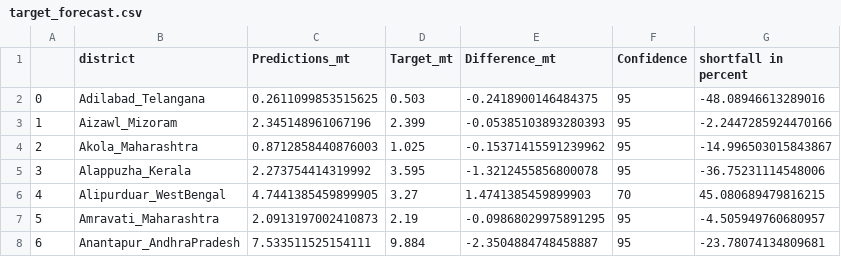
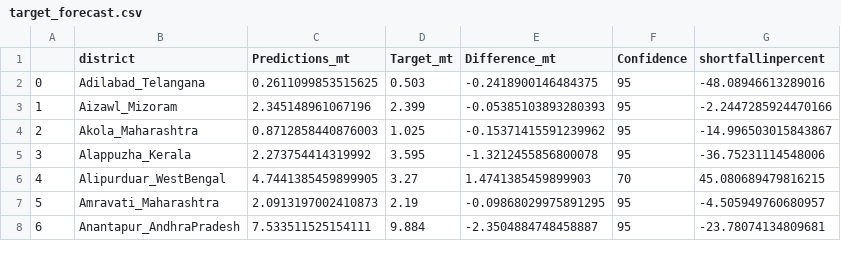
Before and after one commit to sureshsolankiadp/dashboard-json, a CSV file: states_data_v3/target_forecast.csv, drawn as a sheet; only a part is shown.

```diff
--- a/states_data_v3/target_forecast.csv
+++ b/states_data_v3/target_forecast.csv
@@ -1,2 +1,2 @@
-,district,Predictions_mt,Target_mt,Difference_mt,Confidence,shortfall in percent
+,district,Predictions_mt,Target_mt,Difference_mt,Confidence,shortfallinpercent
 0,Adilabad_Telangana,0.2611099853515625,0.503,-0.2418900146484375,95,-48.08946613289016
```
Also changed, not shown: 36 other files.
